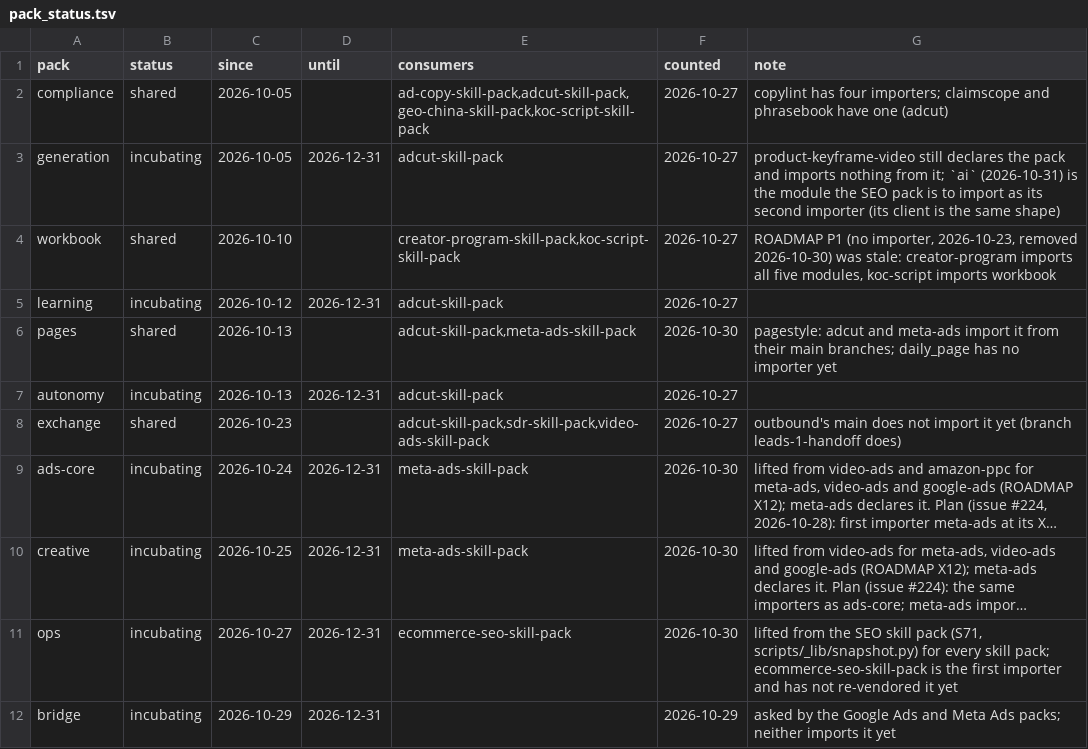
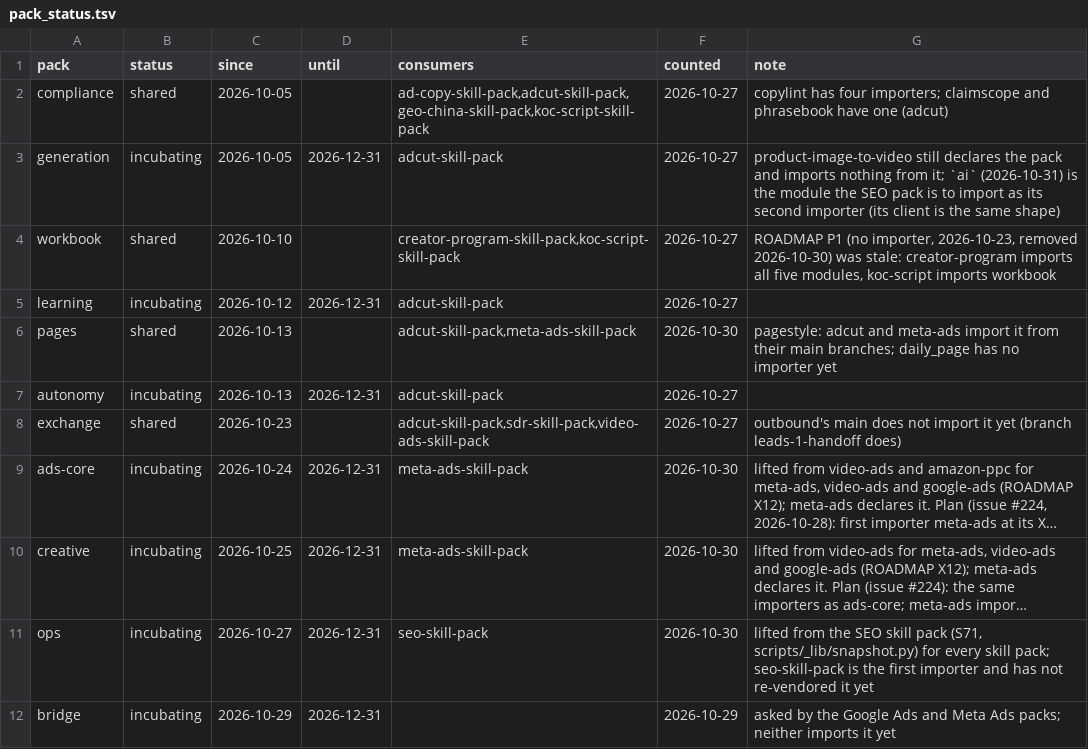
Before and after one commit to thaddeus-builds/skill-pack-playbook, a TSV file: tools/pack_status.tsv, drawn as a sheet; long unchanged cells end in …; the diff names each change by its address in the sheet, - before the commit and + after, or states it on an @@ line.

```diff
--- a/tools/pack_status.tsv
+++ b/tools/pack_status.tsv
-G3 (note): product-keyframe-video still declares…
+G3 (note): product-image-to-video still declares…
-E11 (consumers): ecommerce-seo-skill-pack
+E11 (consumers): seo-skill-pack
-G11 (note): …skill pack; ecommerce-seo-skill-pack is the…
+G11 (note): …skill pack; seo-skill-pack is the…
```
Also changed, not shown: tools/adoption.tsv, 5 other files.
